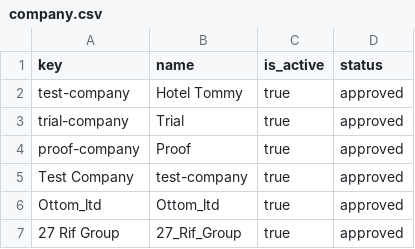
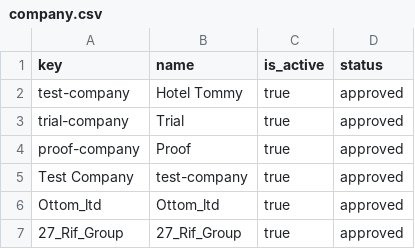
Before and after one commit to spryker/company-data-import, a CSV file: data/import/company.csv, drawn as a sheet.

Commit message:
fixed csv file

```diff
--- a/data/import/company.csv
+++ b/data/import/company.csv
@@ -6,2 +6,2 @@ Test Company,test-company,true,approved
 Ottom_ltd,Ottom_ltd,true,approved
-27 Rif Group,27_Rif_Group,true,approved
+27_Rif_Group,27_Rif_Group,true,approved
```
